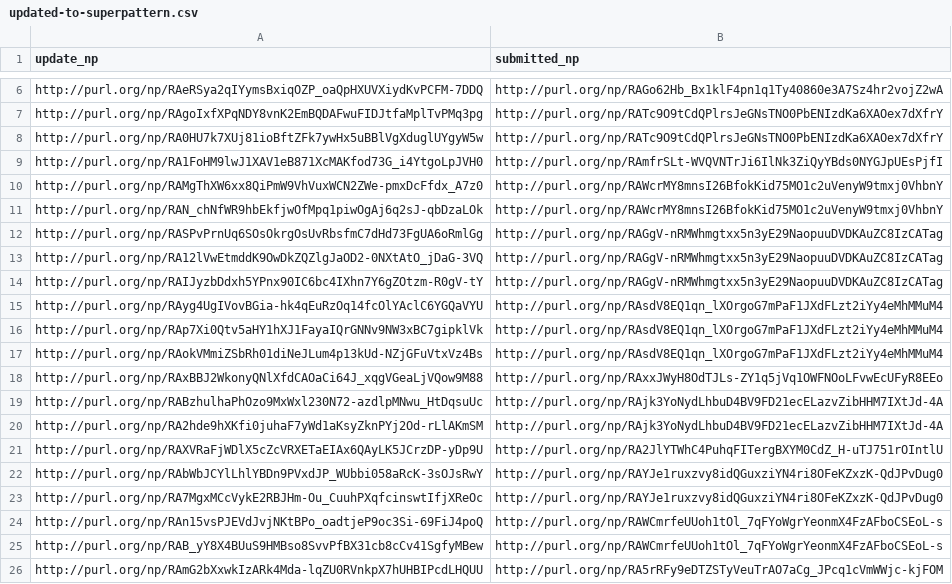
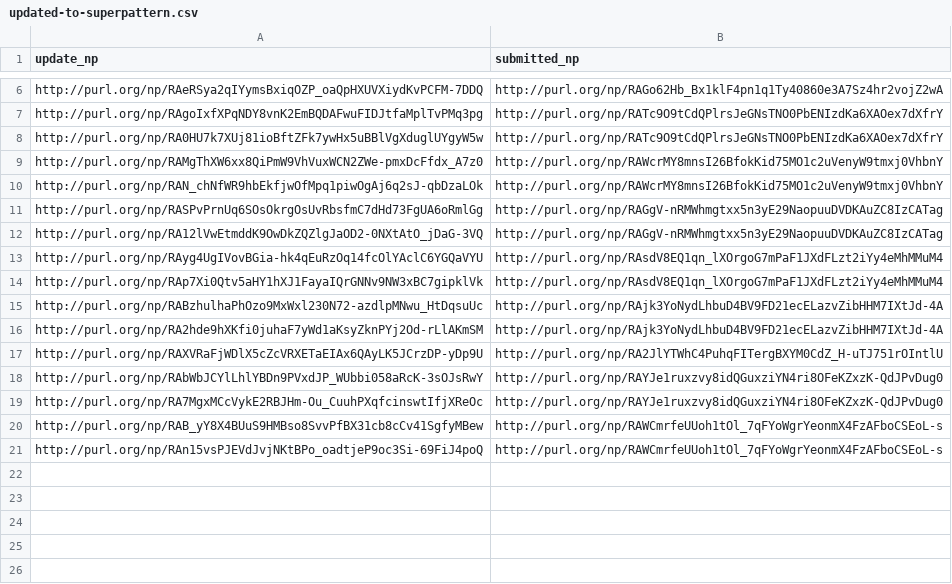
Before and after one commit to LaraHack/fpsi_analytics, a CSV file: sparql-results/updated-to-superpattern.csv, drawn as a sheet; only a part is shown, gaps mark what is left out.

```diff
--- a/sparql-results/updated-to-superpattern.csv
+++ b/sparql-results/updated-to-superpattern.csv
@@ -8,3 +8,2 @@
 "http://purl.org/np/RA0HU7k7XUj81ioBftZFk7ywHx5uBBlVgXduglUYgyW5w","http://purl.org/np/RATc9O9tCdQPlrsJeGNsTNO0PbENIzdKa6XAOex7dXfrY"
-"http://purl.org/np/RA1FoHM9lwJ1XAV1eB871XcMAKfod73G_i4YtgoLpJVH0","http://purl.org/np/RAmfrSLt-WVQVNTrJi6IlNk3ZiQyYBds0NYGJpUEsPjfI"
 "http://purl.org/np/RAMgThXW6xx8QiPmW9VhVuxWCN2ZWe-pmxDcFfdx_A7z0","http://purl.org/np/RAWcrMY8mnsI26BfokKid75MO1c2uVenyW9tmxj0VhbnY"
@@ -13,7 +12,4 @@
 "http://purl.org/np/RA12lVwEtmddK9OwDkZQZlgJaOD2-0NXtAtO_jDaG-3VQ","http://purl.org/np/RAGgV-nRMWhmgtxx5n3yE29NaopuuDVDKAuZC8IzCATag"
-"http://purl.org/np/RAIJyzbDdxh5YPnx90IC6bc4IXhn7Y6gZOtzm-R0gV-tY","http://purl.org/np/RAGgV-nRMWhmgtxx5n3yE29NaopuuDVDKAuZC8IzCATag"
 "http://purl.org/np/RAyg4UgIVovBGia-hk4qEuRzOq14fcOlYAclC6YGQaVYU","http://purl.org/np/RAsdV8EQ1qn_lXOrgoG7mPaF1JXdFLzt2iYy4eMhMMuM4"
 "http://purl.org/np/RAp7Xi0Qtv5aHY1hXJ1FayaIQrGNNv9NW3xBC7gipklVk","http://purl.org/np/RAsdV8EQ1qn_lXOrgoG7mPaF1JXdFLzt2iYy4eMhMMuM4"
-"http://purl.org/np/RAokVMmiZSbRh01diNeJLum4p13kUd-NZjGFuVtxVz4Bs","http://purl.org/np/RAsdV8EQ1qn_lXOrgoG7mPaF1JXdFLzt2iYy4eMhMMuM4"
-"http://purl.org/np/RAxBBJ2WkonyQNlXfdCAOaCi64J_xqgVGeaLjVQow9M88","http://purl.org/np/RAxxJWyH8OdTJLs-ZY1q5jVq1OWFNOoLFvwEcUFyR8EEo"
 "http://purl.org/np/RABzhulhaPhOzo9MxWxl230N72-azdlpMNwu_HtDqsuUc","http://purl.org/np/RAjk3YoNydLhbuD4BV9FD21ecELazvZibHHM7IXtJd-4A"
@@ -23,4 +19,3 @@
 "http://purl.org/np/RA7MgxMCcVykE2RBJHm-Ou_CuuhPXqfcinswtIfjXReOc","http://purl.org/np/RAYJe1ruxzvy8idQGuxziYN4ri8OFeKZxzK-QdJPvDug0"
+"http://purl.org/np/RAB_yY8X4BUuS9HMBso8SvvPfBX31cb8cCv41SgfyMBew","http://purl.org/np/RAWCmrfeUUoh1tOl_7qFYoWgrYeonmX4FzAFboCSEoL-s"
 "http://purl.org/np/RAn15vsPJEVdJvjNKtBPo_oadtjeP9oc3Si-69FiJ4poQ","http://purl.org/np/RAWCmrfeUUoh1tOl_7qFYoWgrYeonmX4FzAFboCSEoL-s"
-"http://purl.org/np/RAB_yY8X4BUuS9HMBso8SvvPfBX31cb8cCv41SgfyMBew","http://purl.org/np/RAWCmrfeUUoh1tOl_7qFYoWgrYeonmX4FzAFboCSEoL-s"
-"http://purl.org/np/RAmG2bXxwkIzARk4Mda-lqZU0RVnkpX7hUHBIPcdLHQUU","http://purl.org/np/RA5rRFy9eDTZSTyVeuTrAO7aCg_JPcq1cVmWWjc-kjFOM"
```
Also changed, not shown: sparql-results/cd-response-to-review.csv, sparql-results/cd-responses.csv, 11 other files.
